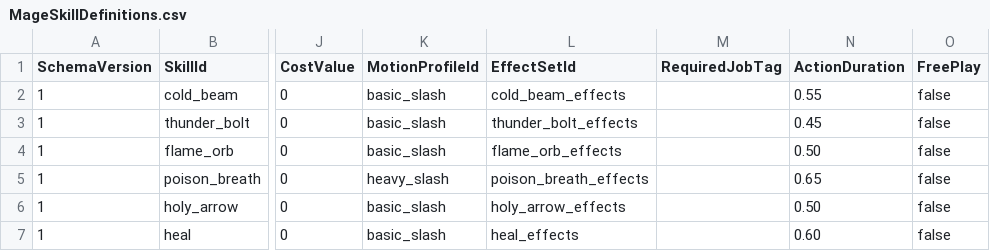
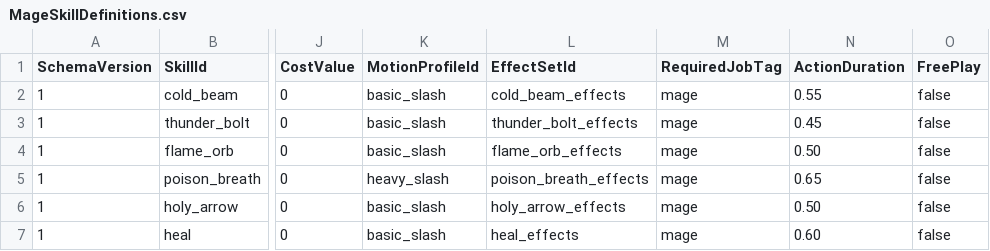
Before and after one commit to MagunMadown/MapleTactics, a CSV file: RootDesk/MyDesk/03_Data/MageSkillDefinitions.csv, drawn as a sheet; only a part is shown, gaps mark what is left out; the diff names each change by its address in the sheet, - before the commit and + after, or states it on an @@ line.

```diff
--- a/RootDesk/MyDesk/03_Data/MageSkillDefinitions.csv
+++ b/RootDesk/MyDesk/03_Data/MageSkillDefinitions.csv
-M2:M7 (RequiredJobTag): (empty)
+M2:M7 (RequiredJobTag): mage
```
Also changed, not shown: RootDesk/MyDesk/03_Data/ArcherSkillDefinitions.csv, RootDesk/MyDesk/03_Data/PirateSkillDefinitions.csv, 9 other files.
